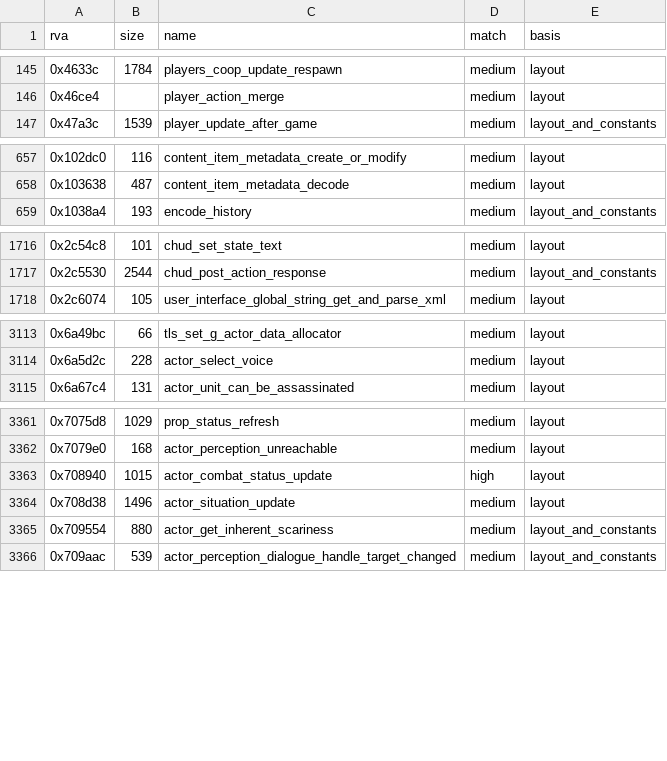
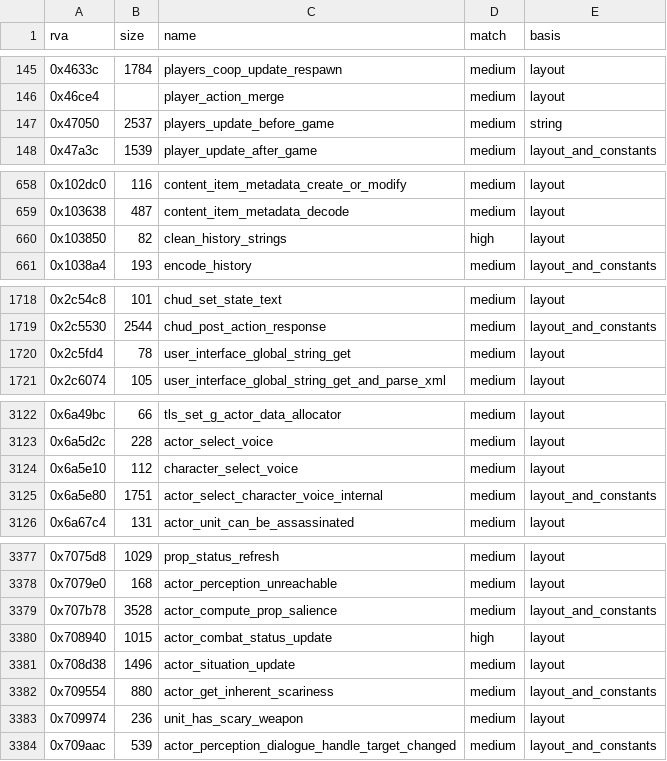
Before and after one commit to Pix3lPirat3/reach-mcc-decomp, a CSV file: symbols/transfer.csv, drawn as a sheet; only a part is shown, gaps mark what is left out; the diff covers the shown part only; the diff names each change by its address in the sheet, - before the commit and + after, or states it on an @@ line.

```diff
--- a/symbols/transfer.csv
+++ b/symbols/transfer.csv
+row 147: 0x47050 | 2537 | players_update_before_game | medium | string
+row 660: 0x103850 | 82 | clean_history_strings | high | layout
+row 1720: 0x2c5fd4 | 78 | user_interface_global_string_get | medium | layout
+row 3124: 0x6a5e10 | 112 | character_select_voice | medium | layout
+row 3125: 0x6a5e80 | 1751 | actor_select_character_voice_internal | medium | layout_and_constants
+row 3379: 0x707b78 | 3528 | actor_compute_prop_salience | medium | layout_and_constants
+row 3383: 0x709974 | 236 | unit_has_scary_weapon | medium | layout
```
Also changed, not shown: 14 added rows elsewhere in this file, symbols/symbols.csv.
